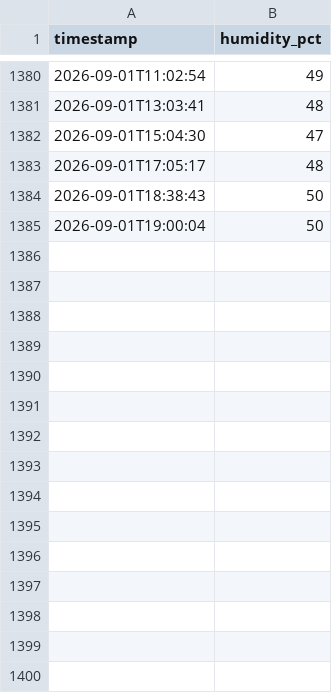
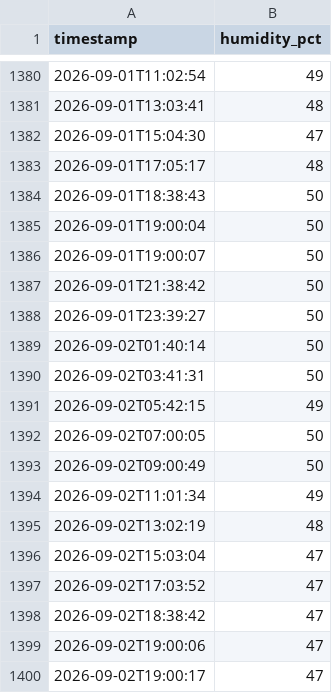
Before and after one commit to gdemombynes/beehive-humidity, a CSV file: midea-humidity/humidity_log.csv, drawn as a sheet; only a part is shown, gaps mark what is left out; the diff names each change by its address in the sheet, - before the commit and + after, or states it on an @@ line.

Commit message:
log: 2026-09-02 19:00

```diff
--- a/midea-humidity/humidity_log.csv
+++ b/midea-humidity/humidity_log.csv
+row 1386: 2026-09-01T19:00:07 | 50
+row 1387: 2026-09-01T21:38:42 | 50
+row 1388: 2026-09-01T23:39:27 | 50
+row 1389: 2026-09-02T01:40:14 | 50
+row 1390: 2026-09-02T03:41:31 | 50
+row 1391: 2026-09-02T05:42:15 | 49
+row 1392: 2026-09-02T07:00:05 | 50
+row 1393: 2026-09-02T09:00:49 | 50
+row 1394: 2026-09-02T11:01:34 | 49
+row 1395: 2026-09-02T13:02:19 | 48
+row 1396: 2026-09-02T15:03:04 | 47
+row 1397: 2026-09-02T17:03:52 | 47
+row 1398: 2026-09-02T18:38:42 | 47
+row 1399: 2026-09-02T19:00:06 | 47
+row 1400: 2026-09-02T19:00:17 | 47
```
